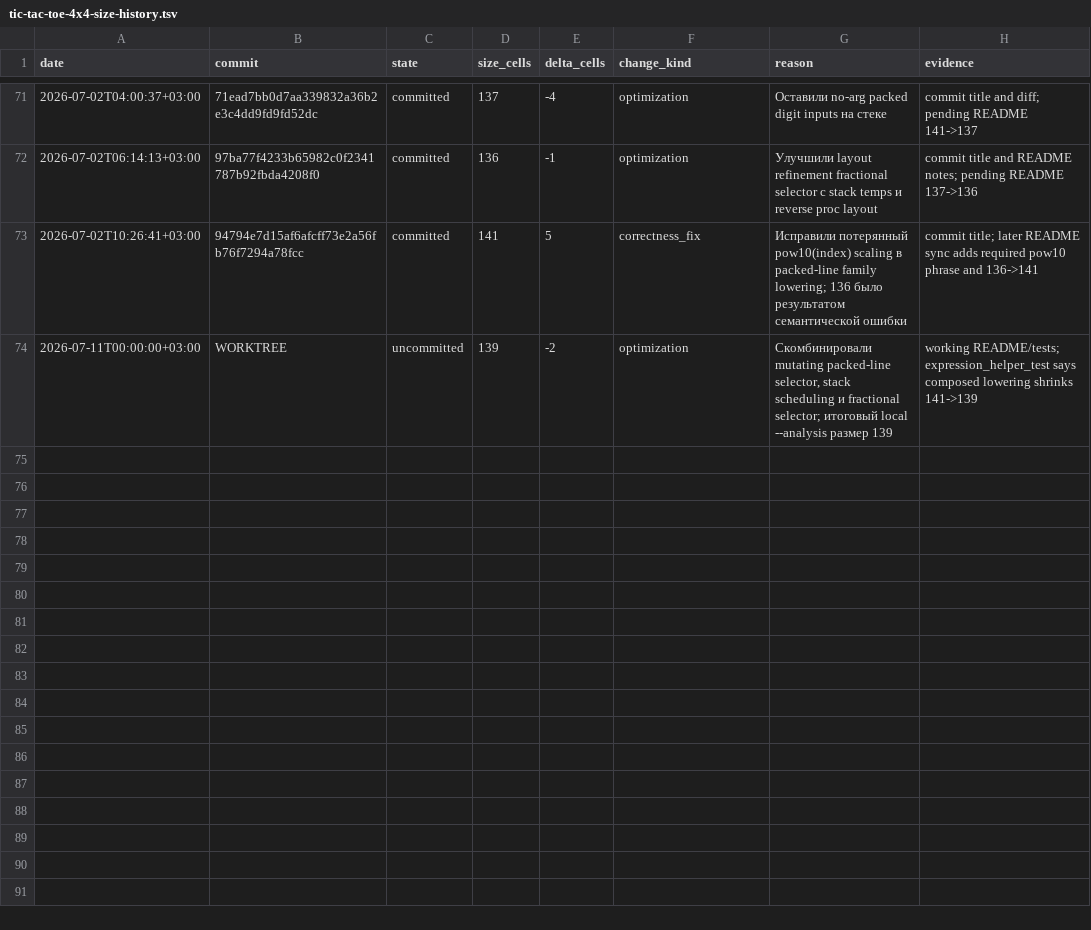
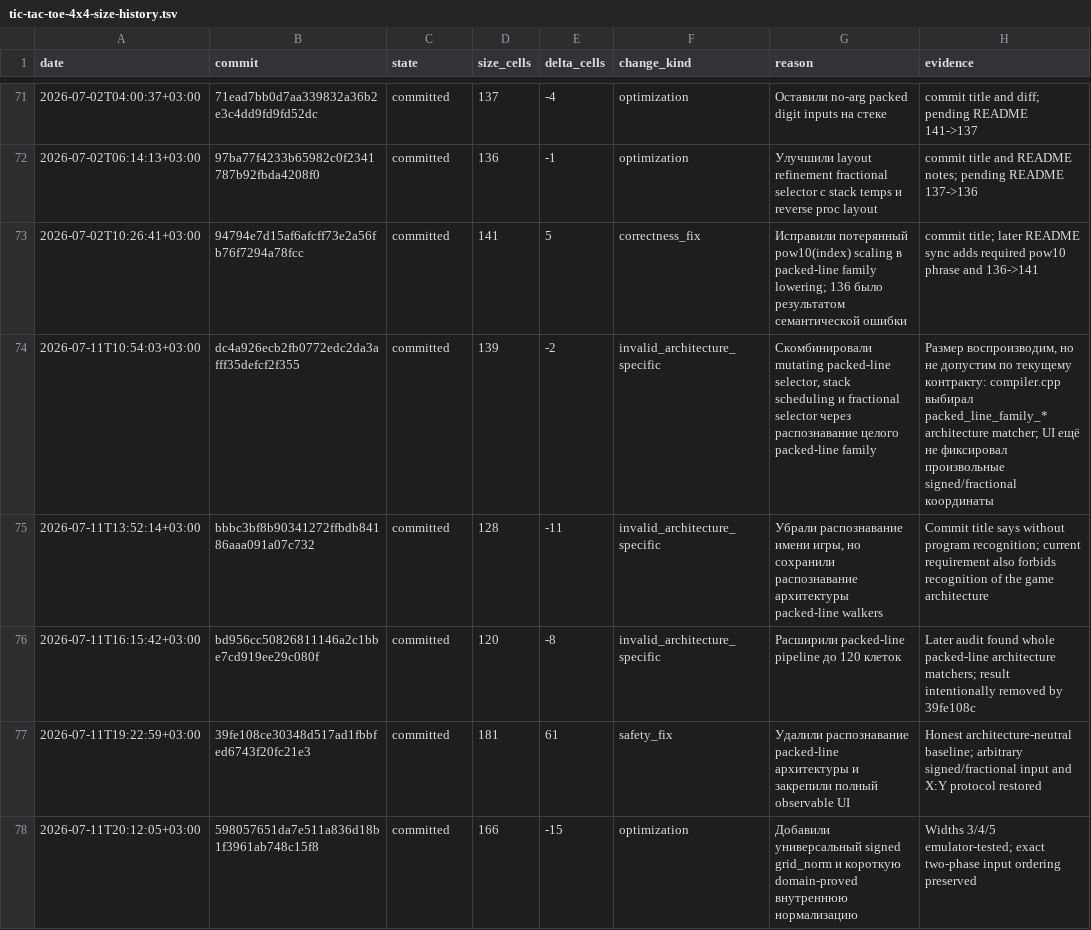
Before and after one commit to bolknote/MKPro, a TSV file: examples/pending-optimizer/tic-tac-toe-4x4-size-history.tsv, drawn as a sheet; only a part is shown, gaps mark what is left out.

Commit message:
optimize stable natural call targets to 163 cells

```diff
--- a/examples/pending-optimizer/tic-tac-toe-4x4-size-history.tsv
+++ b/examples/pending-optimizer/tic-tac-toe-4x4-size-history.tsv
@@ -73,2 +73,6 @@ date	commit	state	size_cells	delta_cells	change_kind	reason	evidence
 2026-07-02T10:26:41+03:00	94794e7d15af6afcff73e2a56fb76f7294a78fcc	committed	141	5	correctness_fix	Исправили потерянный pow10(index) scaling в packed-line family lowering; 136 было результатом семантической ошибки	commit title; later README sync adds required pow10 phrase and 136->141
-2026-07-11T00:00:00+03:00	WORKTREE	uncommitted	139	-2	optimization	Скомбинировали mutating packed-line selector, stack scheduling и fractional selector; итоговый local --analysis размер 139	working README/tests; expression_helper_test says composed lowering shrinks 141->139
+2026-07-11T10:54:03+03:00	dc4a926ecb2fb0772edc2da3afff35defcf2f355	committed	139	-2	invalid_architecture_specific	Скомбинировали mutating packed-line selector, stack scheduling и fractional selector через распознавание целого packed-line family	Размер воспроизводим, но не допустим по текущему контракту: compiler.cpp выбирал packed_line_family_* architecture matcher; UI ещё не фиксировал произвольные signed/fractional координаты
+2026-07-11T13:52:14+03:00	bbbc3bf8b90341272ffbdb84186aaa091a07c732	committed	128	-11	invalid_architecture_specific	Убрали распознавание имени игры, но сохранили распознавание архитектуры packed-line walkers	Commit title says without program recognition; current requirement also forbids recognition of the game architecture
+2026-07-11T16:15:42+03:00	bd956cc50826811146a2c1bbe7cd919ee29c080f	committed	120	-8	invalid_architecture_specific	Расширили packed-line pipeline до 120 клеток	Later audit found whole packed-line architecture matchers; result intentionally removed by 39fe108c
+2026-07-11T19:22:59+03:00	39fe108ce30348d517ad1fbbfed6743f20fc21e3	committed	181	61	safety_fix	Удалили распознавание packed-line архитектуры и закрепили полный observable UI	Honest architecture-neutral baseline; arbitrary signed/fractional input and X:Y protocol restored
+2026-07-11T20:12:05+03:00	598057651da7e511a836d18b1f3961ab748c15f8	committed	166	-15	optimization	Добавили универсальный signed grid_norm и короткую domain-proved внутреннюю нормализацию	Widths 3/4/5 emulator-tested; exact two-phase input ordering preserved
```
Also changed, not shown: 15 other files.
